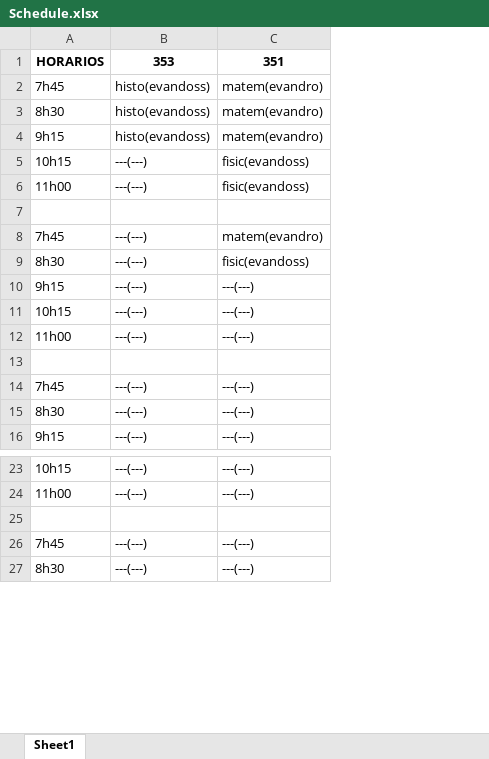
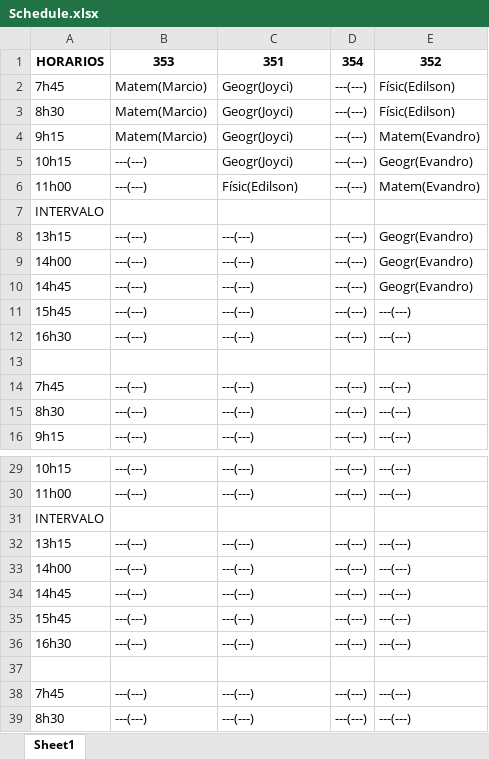
Before and after one commit to KevinGirelli/estudante-mais, an Excel workbook: Schedule.xlsx, sheet Sheet1, drawn as a sheet; only a part is shown, gaps mark what is left out; values as stored, in another font and other column widths than the file's, no borders; removed rows and columns are numbered as before the commit, all else as after; the diff covers the shown part only; the diff names each change by its address in the sheet, - before the commit and + after, or states it on an @@ line.

```diff
--- a/Schedule.xlsx (sheet Sheet1)
+++ b/Schedule.xlsx (sheet Sheet1)
+column D, rows 1-9: 354 | ---(---) | ---(---) | ---(---) | ---(---) | ---(---) |  | ---(---) | ---(---); rows 12-16: ---(---) |  | ---(---) | ---(---) | ---(---); rows 29-30: ---(---) | ---(---); rows 38-39: ---(---) | ---(---)
+column E, rows 1-9: 352 | Físic(Edilson) | Físic(Edilson) | Matem(Evandro) | Geogr(Evandro) | Matem(Evandro) |  | Geogr(Evandro) | Geogr(Evandro); rows 12-16: ---(---) |  | ---(---) | ---(---) | ---(---); rows 29-30: ---(---) | ---(---); rows 38-39: ---(---) | ---(---)
-B2:B4: histo(evandoss)
+B2:B4: Matem(Marcio)
-C2:C4: matem(evandro)
+C2:C4: Geogr(Joyci)
-C5: fisic(evandoss)
+C5: Geogr(Joyci)
-C6: fisic(evandoss)
+C6: Físic(Edilson)
-A7: (empty)
+A7: INTERVALO
-row 8: 7h45 | ---(---) | matem(evandro)
-row 9: 8h30 | ---(---) | fisic(evandoss)
-A8: 9h15
+A8: 13h15
-A9: 10h15
+A9: 14h00
+row 10: 14h45 | ---(---) | ---(---) | ---(---) | Geogr(Evandro)
+row 11: 15h45 | ---(---) | ---(---) | ---(---) | ---(---)
-A12: 11h00
+A12: 16h30
+row 31: INTERVALO
+row 32: 13h15 | ---(---) | ---(---) | ---(---) | ---(---)
+row 33: 14h00 | ---(---) | ---(---) | ---(---) | ---(---)
+row 34: 14h45 | ---(---) | ---(---) | ---(---) | ---(---)
+row 35: 15h45 | ---(---) | ---(---) | ---(---) | ---(---)
+row 36: 16h30 | ---(---) | ---(---) | ---(---) | ---(---)
```
Also changed, not shown: 24 added rows elsewhere in this sheet, 30 other files.
